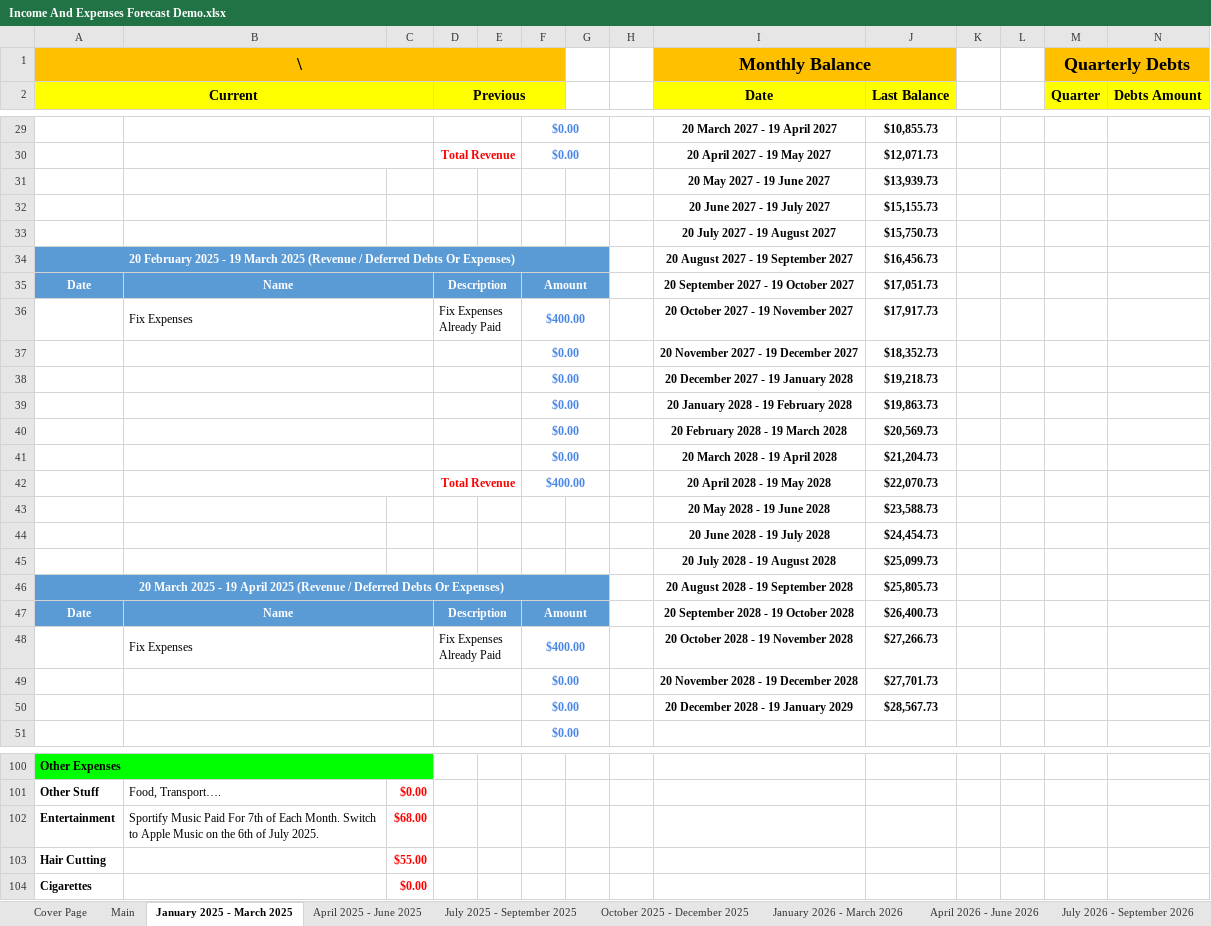
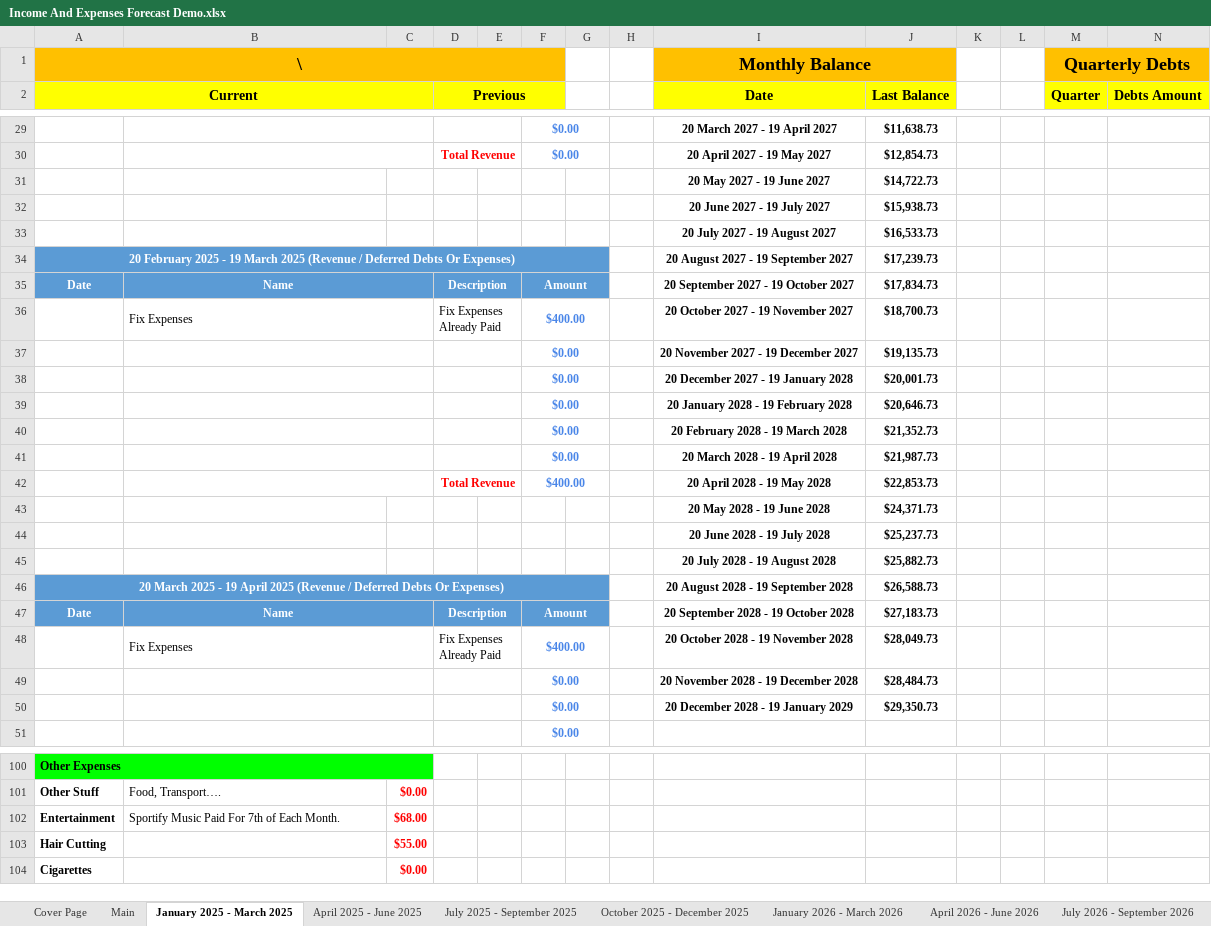
Before and after one commit to alantangsinglun/Income-Forecast, an Excel workbook: Income And Expenses Forecast Demo.xlsx, sheet January 2025 - March 2025, drawn as a sheet; only a part is shown, gaps mark what is left out; values as stored, in another font and other column widths than the file's, no borders; conditional formats not drawn; the diff covers the shown part only; the diff names each change by its address in the sheet, - before the commit and + after, or states it on an @@ line.

Commit message:
docs: Added Additional Half month allowance.

```diff
--- a/Income And Expenses Forecast Demo.xlsx (sheet January 2025 - March 2025)
+++ b/Income And Expenses Forecast Demo.xlsx (sheet January 2025 - March 2025)
-J29 (Last Balance): $10,855.73
+J29 (Last Balance): $11,638.73
-J30 (Last Balance): $12,071.73
+J30 (Last Balance): $12,854.73
-J31 (Last Balance): $13,939.73
+J31 (Last Balance): $14,722.73
-J32 (Last Balance): $15,155.73
+J32 (Last Balance): $15,938.73
-J33 (Last Balance): $15,750.73
+J33 (Last Balance): $16,533.73
-J34 (Last Balance): $16,456.73
+J34 (Last Balance): $17,239.73
-J35 (Last Balance): $17,051.73
+J35 (Last Balance): $17,834.73
-J36 (Last Balance): $17,917.73
+J36 (Last Balance): $18,700.73
-J37 (Last Balance): $18,352.73
+J37 (Last Balance): $19,135.73
-J38 (Last Balance): $19,218.73
+J38 (Last Balance): $20,001.73
-J39 (Last Balance): $19,863.73
+J39 (Last Balance): $20,646.73
-J40 (Last Balance): $20,569.73
+J40 (Last Balance): $21,352.73
-J41 (Last Balance): $21,204.73
+J41 (Last Balance): $21,987.73
-J42 (Last Balance): $22,070.73
+J42 (Last Balance): $22,853.73
-J43 (Last Balance): $23,588.73
+J43 (Last Balance): $24,371.73
-J44 (Last Balance): $24,454.73
+J44 (Last Balance): $25,237.73
-J45 (Last Balance): $25,099.73
+J45 (Last Balance): $25,882.73
-J46 (Last Balance): $25,805.73
+J46 (Last Balance): $26,588.73
-J47 (Last Balance): $26,400.73
+J47 (Last Balance): $27,183.73
-J48 (Last Balance): $27,266.73
+J48 (Last Balance): $28,049.73
-J49 (Last Balance): $27,701.73
+J49 (Last Balance): $28,484.73
-J50 (Last Balance): $28,567.73
+J50 (Last Balance): $29,350.73
-B102: …Each Month. Switch to Apple Music on the 6th of July 2025.
+B102: …Each Month.
```
Also changed, not shown: 41 edited cells and cell formats elsewhere in this sheet, sheet January 2026 - March 2026, sheet April 2025 - June 2025, sheet July 2028 - September 2028, sheet April 2028 - June 2028, sheet October 2028 - December 2028, sheet July 2026 - September 2026, 9 more sheets.
